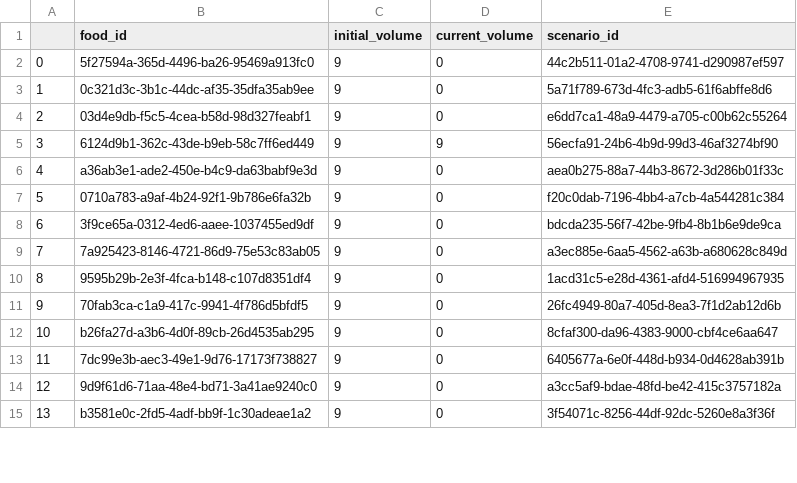
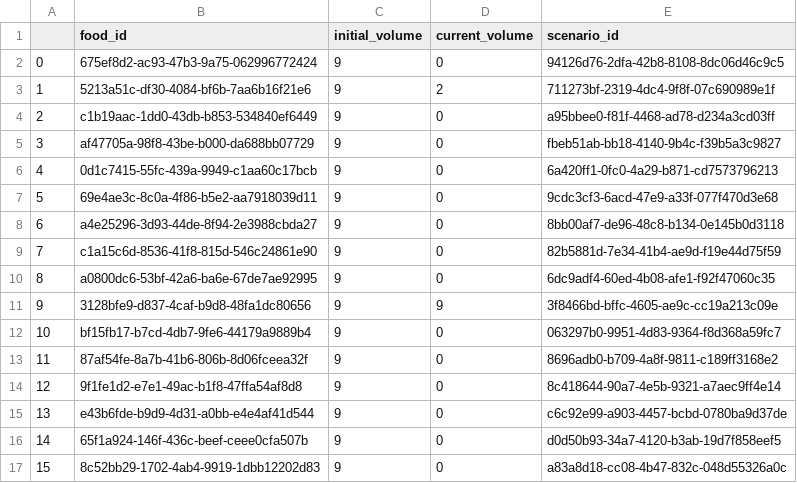
Before and after one commit to tiagodsilva/TAESB, a CSV file: dummy_data/foods.csv, drawn as a sheet; only a part is shown; removed rows and columns are numbered as before the commit, all else as after; the diff covers the shown part only; the diff names each change by its address in the sheet, - before the commit and + after, or states it on an @@ line.

```diff
--- a/dummy_data/foods.csv
+++ b/dummy_data/foods.csv
-B2 (food_id): 5f27594a-365d-4496-ba26-95469a913fc0
+B2 (food_id): 675ef8d2-ac93-47b3-9a75-062996772424
-E2 (scenario_id): 44c2b511-01a2-4708-9741-d290987ef597
+E2 (scenario_id): 94126d76-2dfa-42b8-8108-8dc06d46c9c5
+row 3: 1 | 5213a51c-df30-4084-bf6b-7aa6b16f21e6 | 9 | 2 | 711273bf-2319-4dc4-9f8f-07c690989e1f
@@ column A renumbered from row 4 down @@
-B4 (food_id): 0c321d3c-3b1c-44dc-af35-35dfa35ab9ee
+B4 (food_id): c1b19aac-1dd0-43db-b853-534840ef6449
-E4 (scenario_id): 5a71f789-673d-4fc3-adb5-61f6abffe8d6
+E4 (scenario_id): a95bbee0-f81f-4468-ad78-d234a3cd03ff
+row 5: 3 | af47705a-98f8-43be-b000-da688bb07729 | 9 | 0 | fbeb51ab-bb18-4140-9b4c-f39b5a3c9827
-B6 (food_id): 03d4e9db-f5c5-4cea-b58d-98d327feabf1
+B6 (food_id): 0d1c7415-55fc-439a-9949-c1aa60c17bcb
-E6 (scenario_id): e6dd7ca1-48a9-4479-a705-c00b62c55264
+E6 (scenario_id): 6a420ff1-0fc0-4a29-b871-cd7573796213
-row 5: 3 | 6124d9b1-362c-43de-b9eb-58c7ff6ed449 | 9 | 9 | 56ecfa91-24b6-4b9d-99d3-46af3274bf90
-B7 (food_id): a36ab3e1-ade2-450e-b4c9-da63babf9e3d
+B7 (food_id): 69e4ae3c-8c0a-4f86-b5e2-aa7918039d11
-E7 (scenario_id): aea0b275-88a7-44b3-8672-3d286b01f33c
+E7 (scenario_id): 9cdc3cf3-6acd-47e9-a33f-077f470d3e68
-B8 (food_id): 0710a783-a9af-4b24-92f1-9b786e6fa32b
+B8 (food_id): a4e25296-3d93-44de-8f94-2e3988cbda27
-E8 (scenario_id): f20c0dab-7196-4bb4-a7cb-4a544281c384
+E8 (scenario_id): 8bb00af7-de96-48c8-b134-0e145b0d3118
-B9 (food_id): 3f9ce65a-0312-4ed6-aaee-1037455ed9df
+B9 (food_id): c1a15c6d-8536-41f8-815d-546c24861e90
-E9 (scenario_id): bdcda235-56f7-42be-9fb4-8b1b6e9de9ca
+E9 (scenario_id): 82b5881d-7e34-41b4-ae9d-f19e44d75f59
-B10 (food_id): 7a925423-8146-4721-86d9-75e53c83ab05
+B10 (food_id): a0800dc6-53bf-42a6-ba6e-67de7ae92995
-E10 (scenario_id): a3ec885e-6aa5-4562-a63b-a680628c849d
+E10 (scenario_id): 6dc9adf4-60ed-4b08-afe1-f92f47060c35
+row 11: 9 | 3128bfe9-d837-4caf-b9d8-48fa1dc80656 | 9 | 9 | 3f8466bd-bffc-4605-ae9c-cc19a213c09e
-B12 (food_id): 9595b29b-2e3f-4fca-b148-c107d8351df4
+B12 (food_id): bf15fb17-b7cd-4db7-9fe6-44179a9889b4
-E12 (scenario_id): 1acd31c5-e28d-4361-afd4-516994967935
+E12 (scenario_id): 063297b0-9951-4d83-9364-f8d368a59fc7
-B13 (food_id): 70fab3ca-c1a9-417c-9941-4f786d5bfdf5
+B13 (food_id): 87af54fe-8a7b-41b6-806b-8d06fceea32f
-E13 (scenario_id): 26fc4949-80a7-405d-8ea3-7f1d2ab12d6b
+E13 (scenario_id): 8696adb0-b709-4a8f-9811-c189ff3168e2
-B14 (food_id): b26fa27d-a3b6-4d0f-89cb-26d4535ab295
+B14 (food_id): 9f1fe1d2-e7e1-49ac-b1f8-47ffa54af8d8
-E14 (scenario_id): 8cfaf300-da96-4383-9000-cbf4ce6aa647
+E14 (scenario_id): 8c418644-90a7-4e5b-9321-a7aec9ff4e14
-B15 (food_id): 7dc99e3b-aec3-49e1-9d76-17173f738827
+B15 (food_id): e43b6fde-b9d9-4d31-a0bb-e4e4af41d544
-E15 (scenario_id): 6405677a-6e0f-448d-b934-0d4628ab391b
+E15 (scenario_id): c6c92e99-a903-4457-bcbd-0780ba9d37de
-B16 (food_id): 9d9f61d6-71aa-48e4-bd71-3a41ae9240c0
+B16 (food_id): 65f1a924-146f-436c-beef-ceee0cfa507b
-E16 (scenario_id): a3cc5af9-bdae-48fd-be42-415c3757182a
+E16 (scenario_id): d0d50b93-34a7-4120-b3ab-19d7f858eef5
-B17 (food_id): b3581e0c-2fd5-4adf-bb9f-1c30adeae1a2
+B17 (food_id): 8c52bb29-1702-4ab4-9919-1dbb12202d83
-E17 (scenario_id): 3f54071c-8256-44df-92dc-5260e8a3f36f
+E17 (scenario_id): a83a8d18-cc08-4b47-832c-048d55326a0c
```
Also changed, not shown: 1 added row and 14 edited cells elsewhere in this file, dummy_data/anthills.csv, dummy_data/scenarios.csv, 4 other files.
